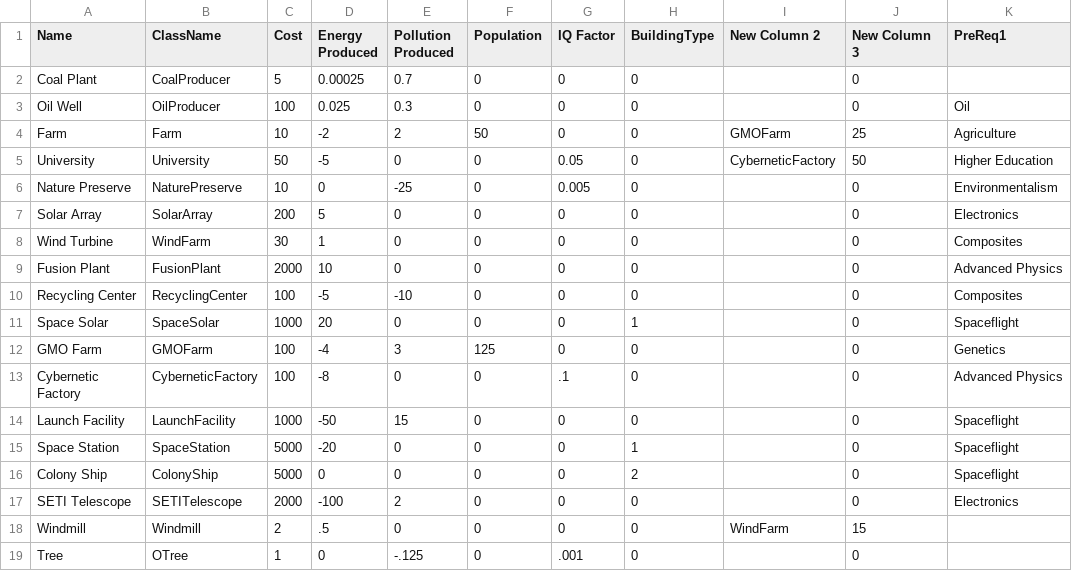
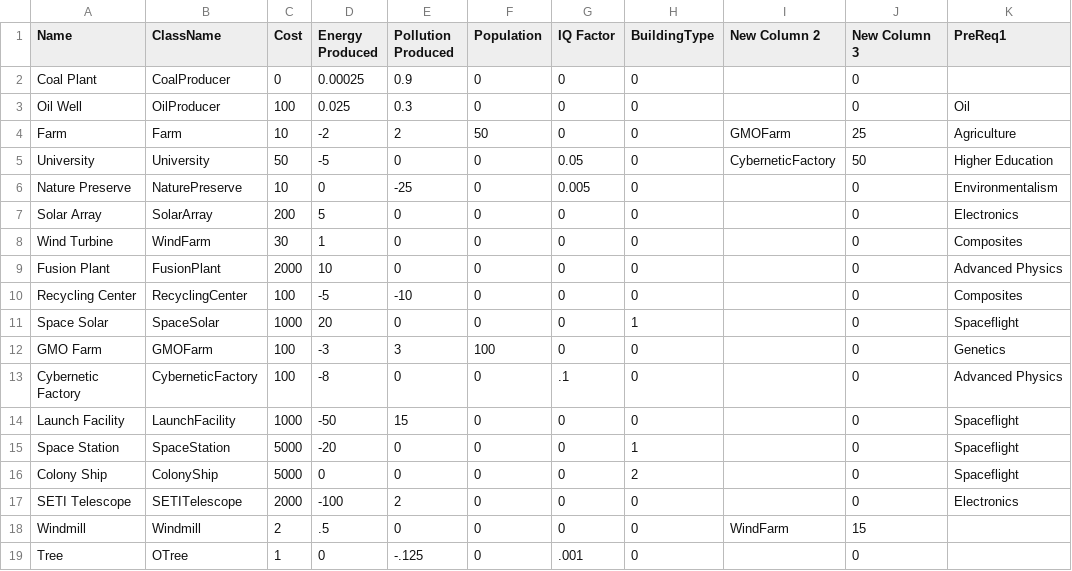
Before and after one commit to jackmott/solescape, a CSV file: Assets/Resources/buildings.csv, drawn as a sheet; only a part is shown; the diff names each change by its address in the sheet, - before the commit and + after, or states it on an @@ line.

```diff
--- a/Assets/Resources/buildings.csv
+++ b/Assets/Resources/buildings.csv
-C2 (Cost): 5
+C2 (Cost): 0
-E2 (Pollution Produced): 0.7
+E2 (Pollution Produced): 0.9
-D12 (Energy Produced): -4
+D12 (Energy Produced): -3
-F12 (Population): 125
+F12 (Population): 100
```
Also changed, not shown: Assets/Resources/research.csv, 35 other files.
